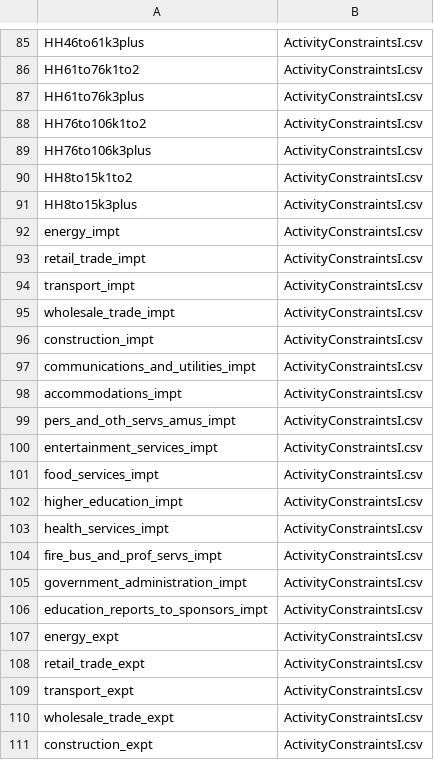
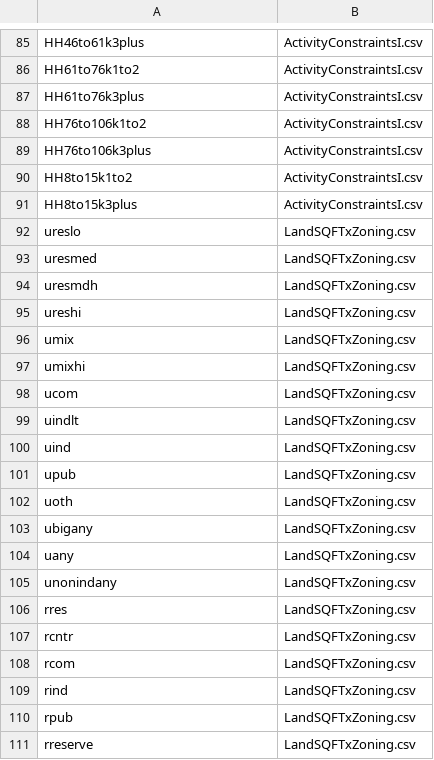
Before and after one commit to tlumip/tlumip, a CSV file: root/scenario/inputs/parameters/zoneFieldNames.csv, drawn as a sheet; only a part is shown, gaps mark what is left out; the shorter side is filled out with more unchanged rows; the diff covers the shown part only.

Commit message:
Resolves SWIM-37 : Removes INPT/EXPT fields from Visum version file. Additional changes made to SWIM_VISUM_Main.py and zoneFiledNames.csv.
git-svn-id: http://216.243.97.229:9090/svn/projects/trunk/tlumip@7413 ee1c2863-5742-f242-9f82-d2f51c100d09

```diff
--- a/root/scenario/inputs/parameters/zoneFieldNames.csv
+++ b/root/scenario/inputs/parameters/zoneFieldNames.csv
@@ -91,21 +91 @@ HH8to15k1to2,ActivityConstraintsI.csv
 HH8to15k3plus,ActivityConstraintsI.csv
-energy_impt,ActivityConstraintsI.csv
-retail_trade_impt,ActivityConstraintsI.csv
-transport_impt,ActivityConstraintsI.csv
-wholesale_trade_impt,ActivityConstraintsI.csv
-construction_impt,ActivityConstraintsI.csv
-communications_and_utilities_impt,ActivityConstraintsI.csv
-accommodations_impt,ActivityConstraintsI.csv
-pers_and_oth_servs_amus_impt,ActivityConstraintsI.csv
-entertainment_services_impt,ActivityConstraintsI.csv
-food_services_impt,ActivityConstraintsI.csv
-higher_education_impt,ActivityConstraintsI.csv
-health_services_impt,ActivityConstraintsI.csv
-fire_bus_and_prof_servs_impt,ActivityConstraintsI.csv
-government_administration_impt,ActivityConstraintsI.csv
-education_reports_to_sponsors_impt,ActivityConstraintsI.csv
-energy_expt,ActivityConstraintsI.csv
-retail_trade_expt,ActivityConstraintsI.csv
-transport_expt,ActivityConstraintsI.csv
-wholesale_trade_expt,ActivityConstraintsI.csv
-construction_expt,ActivityConstraintsI.csv
```
Also changed, not shown: 10 removed rows elsewhere in this file.
